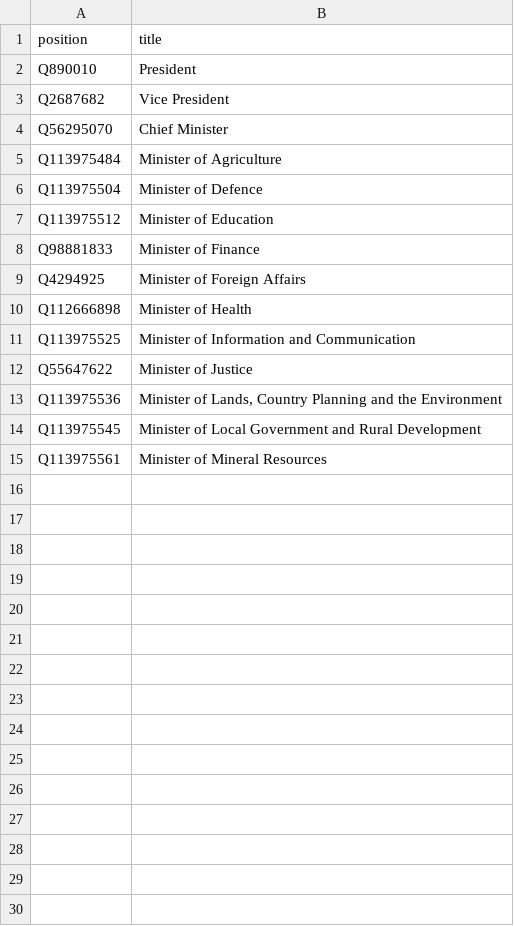
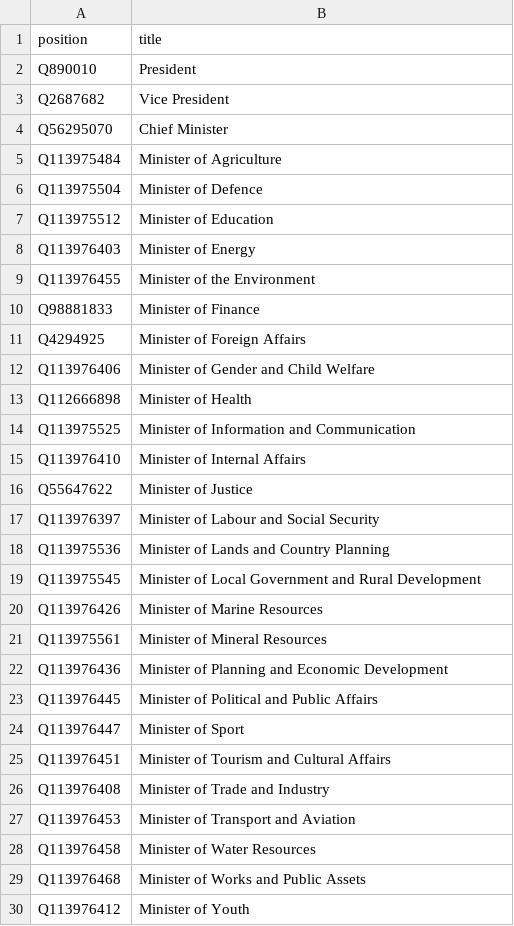
Before and after one commit to every-politician-scrapers/sierra-leone, a CSV file: wikidata/wanted-positions.csv, drawn as a sheet.

Commit message:
add more positions

```diff
--- a/wikidata/wanted-positions.csv
+++ b/wikidata/wanted-positions.csv
@@ -7,9 +7,24 @@ Q113975504,Minister of Defence
 Q113975512,Minister of Education
+Q113976403,Minister of Energy
+Q113976455,Minister of the Environment
 Q98881833,Minister of Finance
 Q4294925,Minister of Foreign Affairs
+Q113976406,Minister of Gender and Child Welfare
 Q112666898,Minister of Health
 Q113975525,Minister of Information and Communication
+Q113976410,Minister of Internal Affairs
 Q55647622,Minister of Justice
-Q113975536,"Minister of Lands, Country Planning and the Environment"
+Q113976397,Minister of Labour and Social Security
+Q113975536,Minister of Lands and Country Planning
 Q113975545,Minister of Local Government and Rural Development
+Q113976426,Minister of Marine Resources
 Q113975561,Minister of Mineral Resources
+Q113976436,Minister of Planning and Economic Development
+Q113976445,Minister of Political and Public Affairs
+Q113976447,Minister of Sport
+Q113976451,Minister of Tourism and Cultural Affairs
+Q113976408,Minister of Trade and Industry
+Q113976453,Minister of Transport and Aviation
+Q113976458,Minister of Water Resources
+Q113976468,Minister of Works and Public Assets
+Q113976412,Minister of Youth
```
